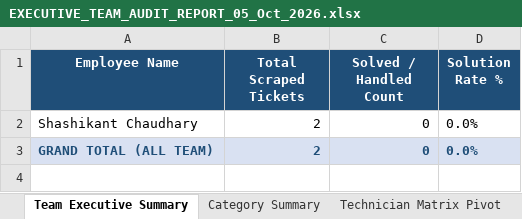
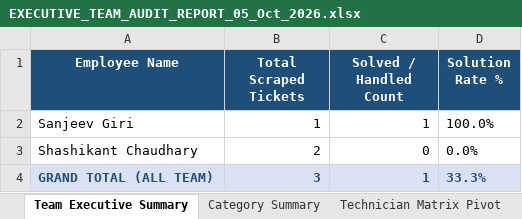
Before and after one commit to pradeepneupane10/employee-audit-app, an Excel workbook: EXECUTIVE_TEAM_AUDIT_REPORT_05_Oct_2026.xlsx, sheet Team Executive Summary, drawn as a sheet; values as stored, in another font and other column widths than the file's, no borders; addresses are those after the commit; the diff names each change by its address in the sheet, - before the commit and + after, or states it on an @@ line.

```diff
--- a/EXECUTIVE_TEAM_AUDIT_REPORT_05_Oct_2026.xlsx (sheet Team Executive Summary)
+++ b/EXECUTIVE_TEAM_AUDIT_REPORT_05_Oct_2026.xlsx (sheet Team Executive Summary)
+row 2: Sanjeev Giri | 1 | 1 | 100.0%
-B4 (Total Scraped Tickets): 2
+B4 (Total Scraped Tickets): 3
-C4 (Solved / Handled Count): 0
+C4 (Solved / Handled Count): 1
-D4 (Solution Rate %): 0.0%
+D4 (Solution Rate %): 33.3%
```
Also changed, not shown: sheet Master Audit Details, sheet Technician Matrix Pivot, sheet Category Summary, audit_report_ALL_TEAM_05_Oct_2026.xlsx, 1 other file.
